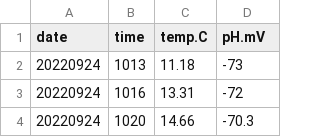
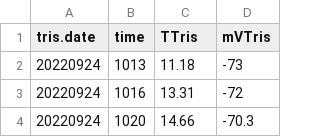
Before and after one commit to urol-e5/apulchra_metabolism, a CSV file: data/environmental/20220924_Tris_Calibration.csv, drawn as a sheet; only a part is shown.

```diff
--- a/data/environmental/20220924_Tris_Calibration.csv
+++ b/data/environmental/20220924_Tris_Calibration.csv
@@ -1,2 +1,2 @@
-date,time,temp.C,pH.mV
+tris.date,time,TTris,mVTris
 20220924,1013,11.18,-73
```
Also changed, not shown: data/environmental/daily_measurements/daily_measurements.csv, 27 other files.
